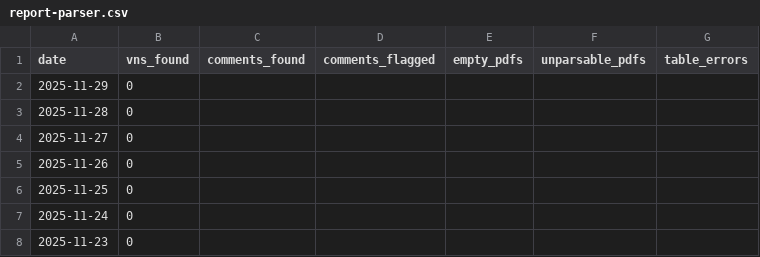
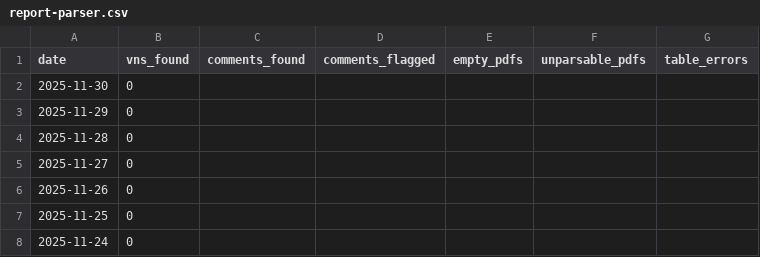
Before and after one commit to Planet-Detroit/air-permit-violation-dashboard, a CSV file: output/report-parser.csv, drawn as a sheet; only a part is shown; the shorter side is filled out with more unchanged rows; the diff names each change by its address in the sheet, - before the commit and + after, or states it on an @@ line.

```diff
--- a/output/report-parser.csv
+++ b/output/report-parser.csv
+row 2: 2025-11-30 | 0
```
